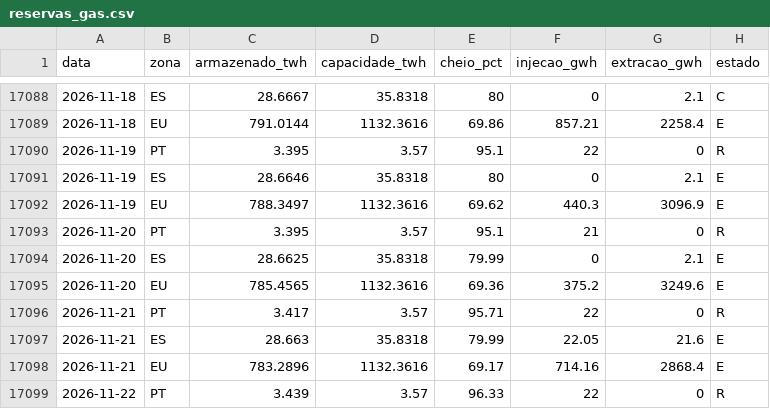
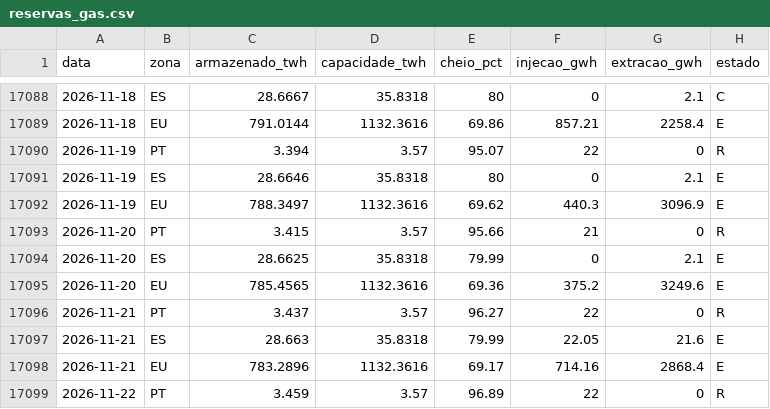
Before and after one commit to tiagofelicia/dados-energia, a CSV file: data/gas/reservas_gas.csv, drawn as a sheet; only a part is shown, gaps mark what is left out.

```diff
--- a/data/gas/reservas_gas.csv
+++ b/data/gas/reservas_gas.csv
@@ -17089,11 +17089,11 @@
 2026-11-18,EU,791.0144,1132.3616,69.86,857.21,2258.4,E
-2026-11-19,PT,3.395,3.57,95.1,22,0,R
+2026-11-19,PT,3.394,3.57,95.07,22,0,R
 2026-11-19,ES,28.6646,35.8318,80,0,2.1,E
 2026-11-19,EU,788.3497,1132.3616,69.62,440.3,3096.9,E
-2026-11-20,PT,3.395,3.57,95.1,21,0,R
+2026-11-20,PT,3.415,3.57,95.66,21,0,R
 2026-11-20,ES,28.6625,35.8318,79.99,0,2.1,E
 2026-11-20,EU,785.4565,1132.3616,69.36,375.2,3249.6,E
-2026-11-21,PT,3.417,3.57,95.71,22,0,R
+2026-11-21,PT,3.437,3.57,96.27,22,0,R
 2026-11-21,ES,28.663,35.8318,79.99,22.05,21.6,E
 2026-11-21,EU,783.2896,1132.3616,69.17,714.16,2868.4,E
-2026-11-22,PT,3.439,3.57,96.33,22,0,R
+2026-11-22,PT,3.459,3.57,96.89,22,0,R
```
Also changed, not shown: 17 other files.
